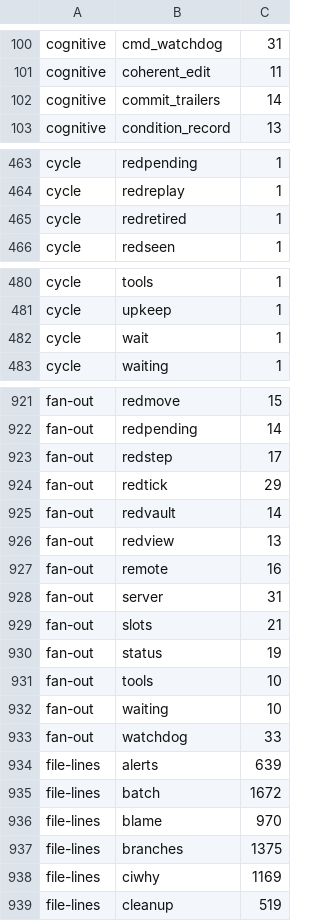
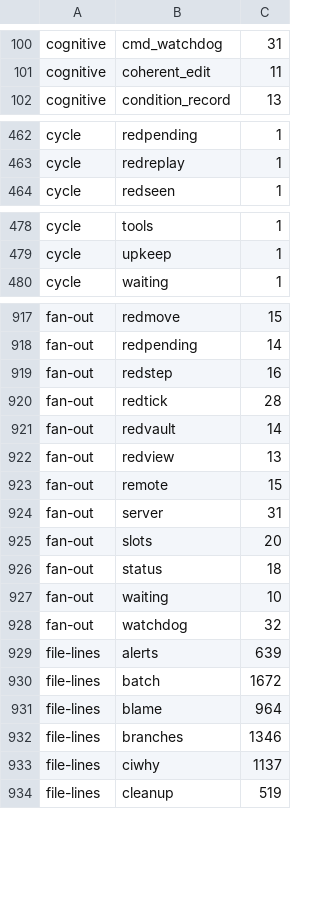
Before and after one commit to pawelkrupinski/agentctl, a TSV file: quality/quality-baseline.tsv, drawn as a sheet; only a part is shown, gaps mark what is left out; the diff covers the shown part only.

```diff
--- a/quality/quality-baseline.tsv
+++ b/quality/quality-baseline.tsv
@@ -101,3 +101,2 @@ cognitive	cmd_watchdog	31
 cognitive	coherent_edit	11
-cognitive	commit_trailers	14
 cognitive	condition_record	13
@@ -464,3 +463,2 @@ cycle	redpending	1
 cycle	redreplay	1
-cycle	redretired	1
 cycle	redseen	1
@@ -481,3 +479,2 @@ cycle	tools	1
 cycle	upkeep	1
-cycle	wait	1
 cycle	waiting	1
@@ -922,18 +918,17 @@ fan-out	redmove	15
 fan-out	redpending	14
-fan-out	redstep	17
-fan-out	redtick	29
+fan-out	redstep	16
+fan-out	redtick	28
 fan-out	redvault	14
 fan-out	redview	13
-fan-out	remote	16
+fan-out	remote	15
 fan-out	server	31
-fan-out	slots	21
-fan-out	status	19
-fan-out	tools	10
+fan-out	slots	20
+fan-out	status	18
 fan-out	waiting	10
-fan-out	watchdog	33
+fan-out	watchdog	32
 file-lines	alerts	639
 file-lines	batch	1672
-file-lines	blame	970
-file-lines	branches	1375
-file-lines	ciwhy	1169
+file-lines	blame	964
+file-lines	branches	1346
+file-lines	ciwhy	1137
 file-lines	cleanup	519
```
Also changed, not shown: 1 removed row and 7 edited cells elsewhere in this file, quality/types-baseline.tsv, 17 other files.
